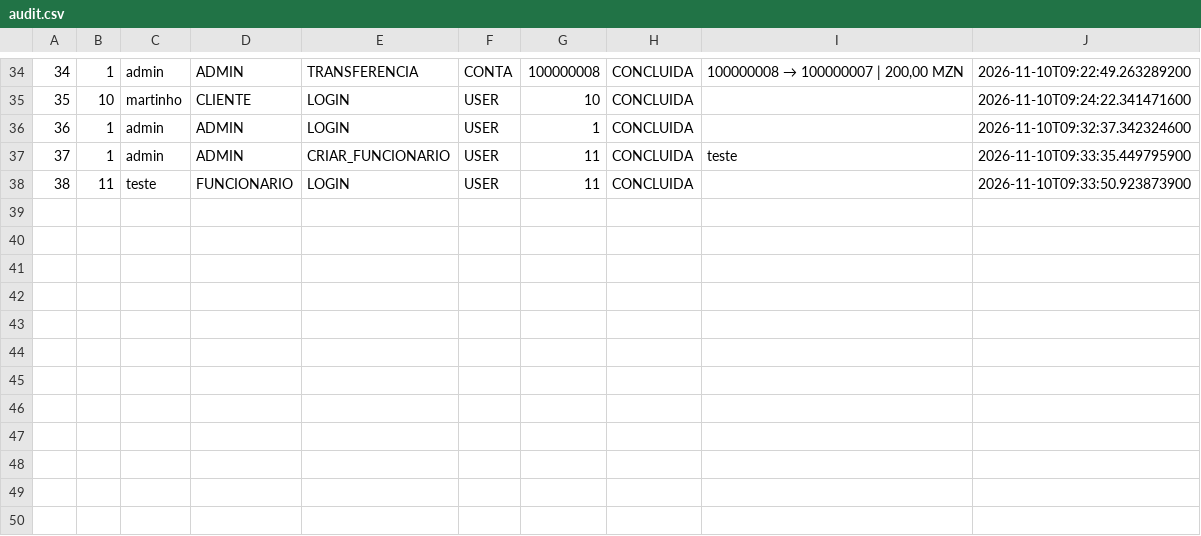
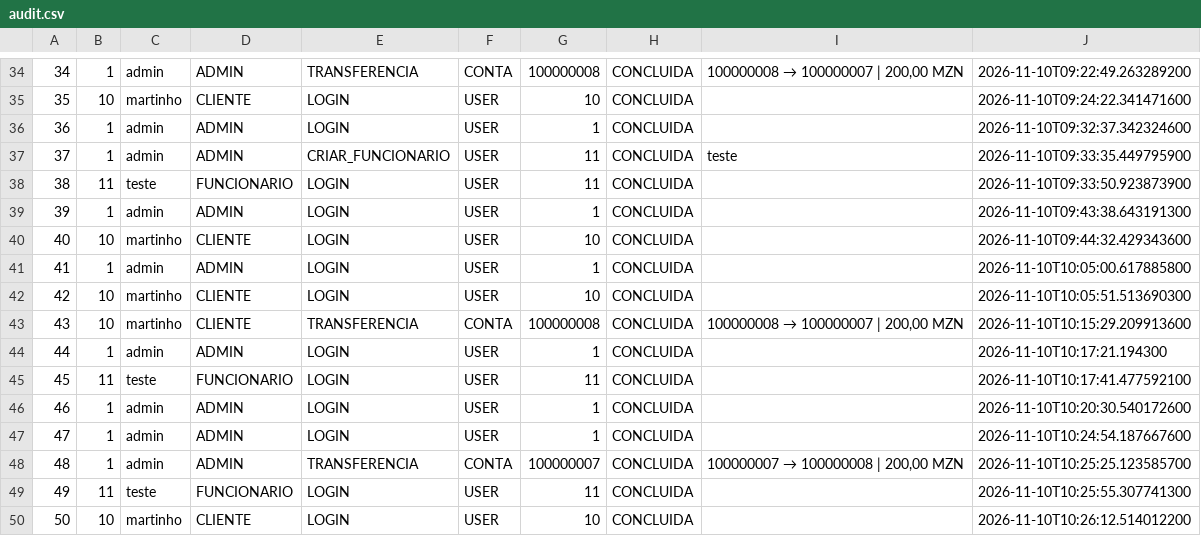
Before and after one commit to 34sea/sistema-gestao-bancaria-project, a CSV file: data/audit.csv, drawn as a sheet; only a part is shown, gaps mark what is left out; the diff names each change by its address in the sheet, - before the commit and + after, or states it on an @@ line.

```diff
--- a/data/audit.csv
+++ b/data/audit.csv
+row 39: 39 | 1 | admin | ADMIN | LOGIN | USER | 1 | CONCLUIDA |  | 2026-11-10T09:43:38.643191300
+row 40: 40 | 10 | martinho | CLIENTE | LOGIN | USER | 10 | CONCLUIDA |  | 2026-11-10T09:44:32.429343600
+row 41: 41 | 1 | admin | ADMIN | LOGIN | USER | 1 | CONCLUIDA |  | 2026-11-10T10:05:00.617885800
+row 42: 42 | 10 | martinho | CLIENTE | LOGIN | USER | 10 | CONCLUIDA |  | 2026-11-10T10:05:51.513690300
+row 43: 43 | 10 | martinho | CLIENTE | TRANSFERENCIA | CONTA | 100000008 | CONCLUIDA | 100000008 → 100000007 | 200,00 MZN | 2026-11-10T10:15:29.209913600
+row 44: 44 | 1 | admin | ADMIN | LOGIN | USER | 1 | CONCLUIDA |  | 2026-11-10T10:17:21.194300
+row 45: 45 | 11 | teste | FUNCIONARIO | LOGIN | USER | 11 | CONCLUIDA |  | 2026-11-10T10:17:41.477592100
+row 46: 46 | 1 | admin | ADMIN | LOGIN | USER | 1 | CONCLUIDA |  | 2026-11-10T10:20:30.540172600
+row 47: 47 | 1 | admin | ADMIN | LOGIN | USER | 1 | CONCLUIDA |  | 2026-11-10T10:24:54.187667600
+row 48: 48 | 1 | admin | ADMIN | TRANSFERENCIA | CONTA | 100000007 | CONCLUIDA | 100000007 → 100000008 | 200,00 MZN | 2026-11-10T10:25:25.123585700
+row 49: 49 | 11 | teste | FUNCIONARIO | LOGIN | USER | 11 | CONCLUIDA |  | 2026-11-10T10:25:55.307741300
+row 50: 50 | 10 | martinho | CLIENTE | LOGIN | USER | 10 | CONCLUIDA |  | 2026-11-10T10:26:12.514012200
```
Also changed, not shown: data/accounts.csv, data/clients.csv, 46 other files.
